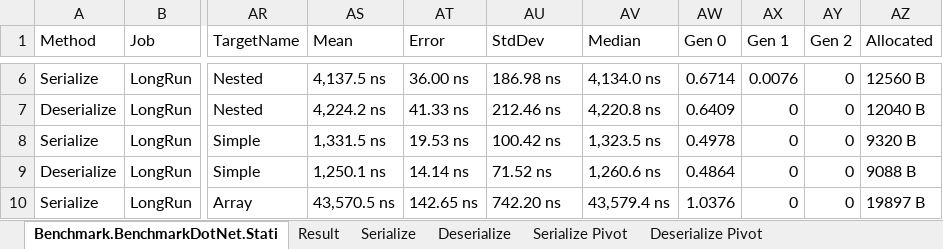
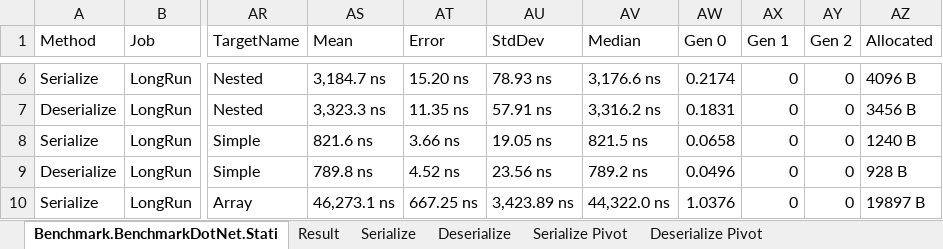
Before and after one commit to fujieda/DynaJson, an Excel workbook: Benchmark/static-result.xlsx, sheet Benchmark.BenchmarkDotNet.Stati, drawn as a sheet; only a part is shown, gaps mark what is left out; values as stored, in another font and other column widths than the file's, no borders; the diff covers the shown part only; the diff names each change by its address in the sheet, - before the commit and + after, or states it on an @@ line.

Commit message:
Update benchmark results

```diff
--- a/Benchmark/static-result.xlsx (sheet Benchmark.BenchmarkDotNet.Stati)
+++ b/Benchmark/static-result.xlsx (sheet Benchmark.BenchmarkDotNet.Stati)
-AS6 (Mean): 4,137.5 ns
+AS6 (Mean): 3,184.7 ns
-AT6 (Error): 36.00 ns
+AT6 (Error): 15.20 ns
-AU6 (StdDev): 186.98 ns
+AU6 (StdDev): 78.93 ns
-AV6 (Median): 4,134.0 ns
+AV6 (Median): 3,176.6 ns
-AW6 (Gen 0): 0.6714
+AW6 (Gen 0): 0.2174
-AX6 (Gen 1): 0.0076
+AX6 (Gen 1): 0
-AZ6 (Allocated): 12560 B
+AZ6 (Allocated): 4096 B
-AS7 (Mean): 4,224.2 ns
+AS7 (Mean): 3,323.3 ns
-AT7 (Error): 41.33 ns
+AT7 (Error): 11.35 ns
-AU7 (StdDev): 212.46 ns
+AU7 (StdDev): 57.91 ns
-AV7 (Median): 4,220.8 ns
+AV7 (Median): 3,316.2 ns
-AW7 (Gen 0): 0.6409
+AW7 (Gen 0): 0.1831
-AZ7 (Allocated): 12040 B
+AZ7 (Allocated): 3456 B
-AS8 (Mean): 1,331.5 ns
+AS8 (Mean): 821.6 ns
-AT8 (Error): 19.53 ns
+AT8 (Error): 3.66 ns
-AU8 (StdDev): 100.42 ns
+AU8 (StdDev): 19.05 ns
-AV8 (Median): 1,323.5 ns
+AV8 (Median): 821.5 ns
-AW8 (Gen 0): 0.4978
+AW8 (Gen 0): 0.0658
-AZ8 (Allocated): 9320 B
+AZ8 (Allocated): 1240 B
-AS9 (Mean): 1,250.1 ns
+AS9 (Mean): 789.8 ns
-AT9 (Error): 14.14 ns
+AT9 (Error): 4.52 ns
-AU9 (StdDev): 71.52 ns
+AU9 (StdDev): 23.56 ns
-AV9 (Median): 1,260.6 ns
+AV9 (Median): 789.2 ns
-AW9 (Gen 0): 0.4864
+AW9 (Gen 0): 0.0496
-AZ9 (Allocated): 9088 B
+AZ9 (Allocated): 928 B
-AS10 (Mean): 43,570.5 ns
+AS10 (Mean): 46,273.1 ns
-AT10 (Error): 142.65 ns
+AT10 (Error): 667.25 ns
-AU10 (StdDev): 742.20 ns
+AU10 (StdDev): 3,423.89 ns
-AV10 (Median): 43,579.4 ns
+AV10 (Median): 44,322.0 ns
```
Also changed, not shown: 151 edited cells elsewhere in this sheet, sheet Result, sheet Deserialize Pivot, sheet Serialize Pivot, sheet Serialize, sheet Deserialize, charts or pictures, Benchmark/dynamic-result.xlsx.
